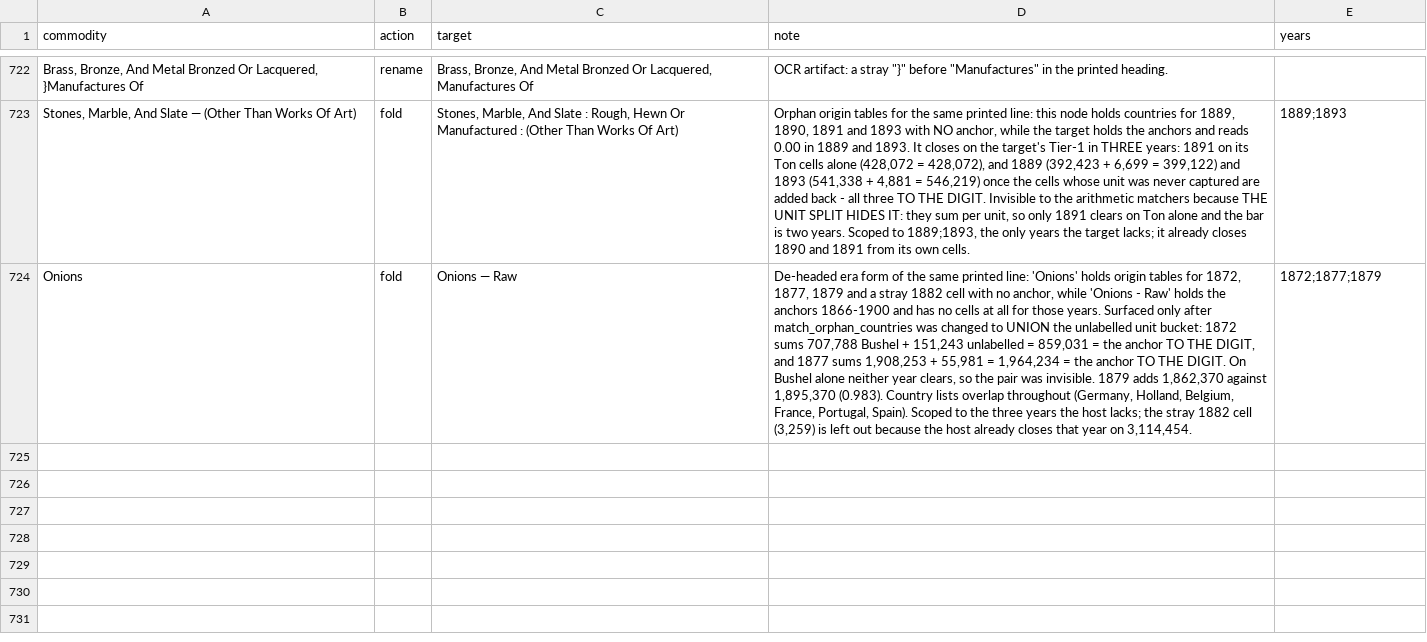
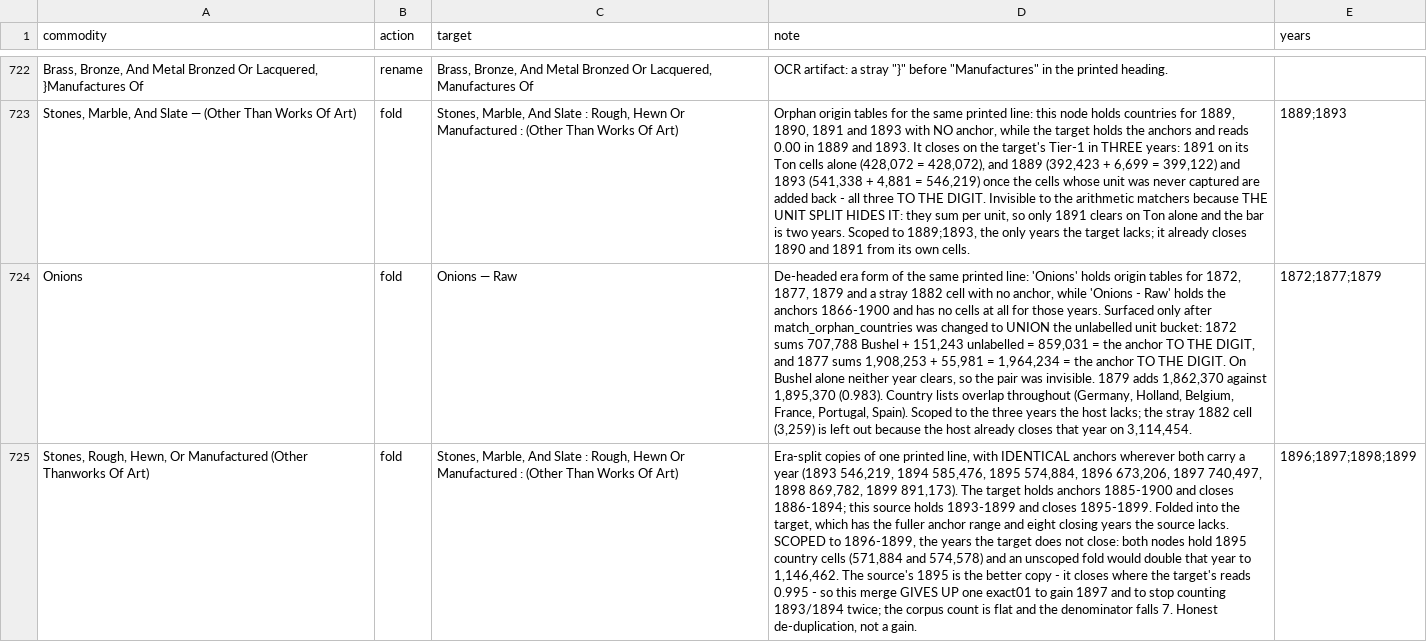
Before and after one commit to jburnford/uk-trade-db, a CSV file: reference/commodity_curation.csv, drawn as a sheet; only a part is shown, gaps mark what is left out; the diff names each change by its address in the sheet, - before the commit and + after, or states it on an @@ line.

```diff
--- a/reference/commodity_curation.csv
+++ b/reference/commodity_curation.csv
+row 725: Stones, Rough, Hewn, Or Manufactured (Other Thanworks Of Art) | fold | Stones, Marble, And Slate : Rough, Hewn Or Manufactured : (Other Than Works Of Art) | Era-split copies of one printed line, with IDENTICAL anchors wherever both carry a year (1893 546,219, 1894 585,476, 1895 574,884, 1896 673,206, 1897 740,497, 1898 869,782, 1899 891,173). The target holds anchors 1885-1900 and closes 1886-1894; this source holds 1893-1899 and closes 1895-1899. Folded into the target, which has the fuller anchor range and eight closing years the source lacks. SCOPED to 1896-1899, the years the target does not close: both nodes hold 1895 country cells (571,884 and 574,578) and an unscoped fold would double that year to 1,146,462. The source's 1895 is the better copy - it closes where the target's reads 0.995 - so this merge GIVES UP one exact01 to gain 1897 and to stop counting 1893/1894 twice; the corpus count is flat and the denominator falls 7. Honest de-duplication, not a gain. | 1896;1897;1898;1899
```
Also changed, not shown: 2 other files.
